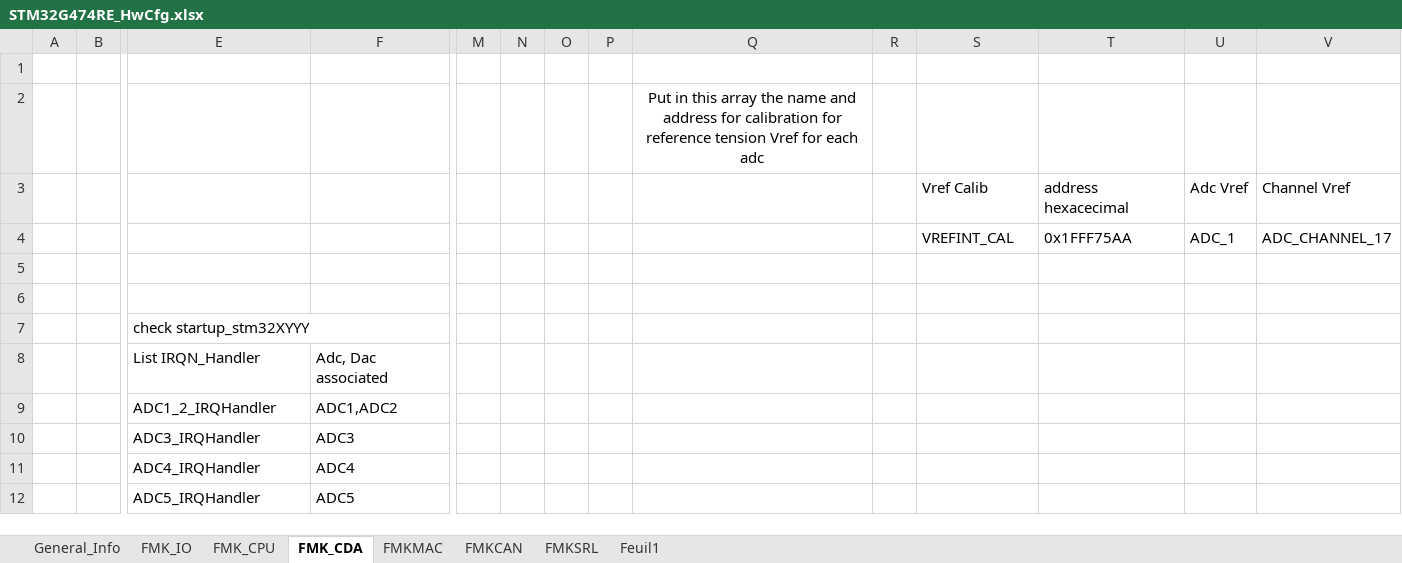
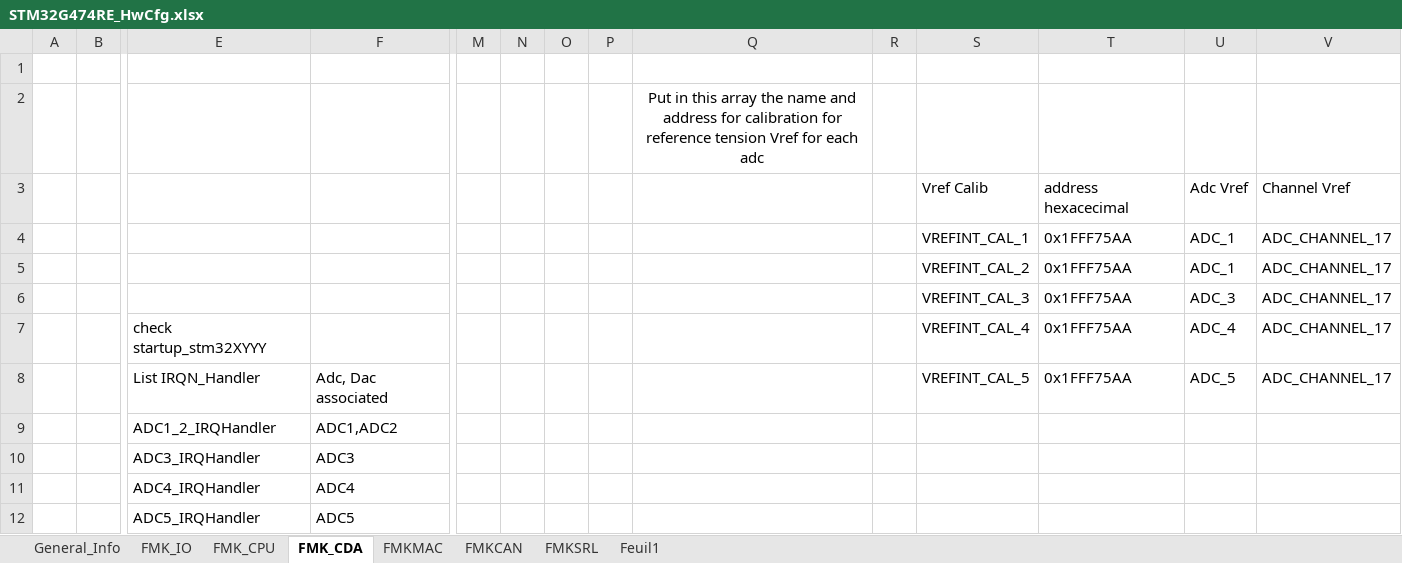
Before and after one commit to mbarbeau0545/PickersRobotPOC, an Excel workbook: Doc/ConfigPrj/ExcelCfg/STM32G474RE/STM32G474RE_HwCfg.xlsx, sheet FMK_CDA, drawn as a sheet; only a part is shown, gaps mark what is left out; values as stored, in another font and other column widths than the file's, no borders; table styles not drawn; removed rows and columns are numbered as before the commit, all else as after; rows hold the shown columns only; the diff names each change by its address in the sheet, - before the commit and + after, or states it on an @@ line.

```diff
--- a/Doc/ConfigPrj/ExcelCfg/STM32G474RE/STM32G474RE_HwCfg.xlsx (sheet FMK_CDA)
+++ b/Doc/ConfigPrj/ExcelCfg/STM32G474RE/STM32G474RE_HwCfg.xlsx (sheet FMK_CDA)
-S4: VREFINT_CAL
+S4: VREFINT_CAL_1
-S5: (empty)
+S5: VREFINT_CAL_2
-T5: (empty)
+T5: 0x1FFF75AA
-U5: (empty)
+U5: ADC_1
-V5: (empty)
+V5: ADC_CHANNEL_17
-row 6: (empty)
+row 6:  |  |  |  |  |  |  |  |  |  | VREFINT_CAL_3 | 0x1FFF75AA | ADC_3 | ADC_CHANNEL_17
-row 7:  |  | check startup_stm32XYYY
-row 8:  |  | List IRQN_Handler | Adc, Dac associated
+row 7:  |  | check startup_stm32XYYY |  |  |  |  |  |  |  | VREFINT_CAL_4 | 0x1FFF75AA | ADC_4 | ADC_CHANNEL_17
+row 8:  |  | List IRQN_Handler | Adc, Dac associated |  |  |  |  |  |  | VREFINT_CAL_5 | 0x1FFF75AA | ADC_5 | ADC_CHANNEL_17
```
Also changed, not shown: 24 other files.
